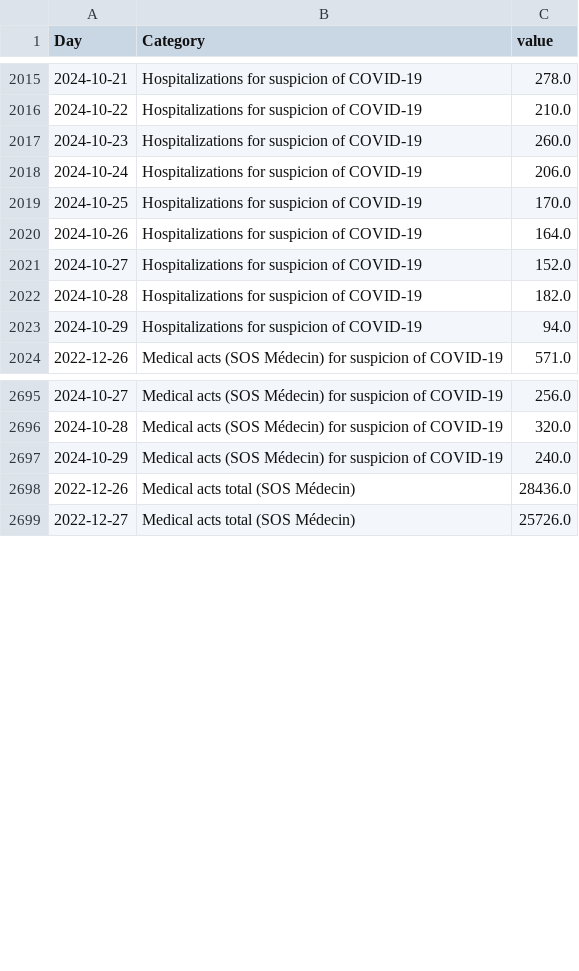
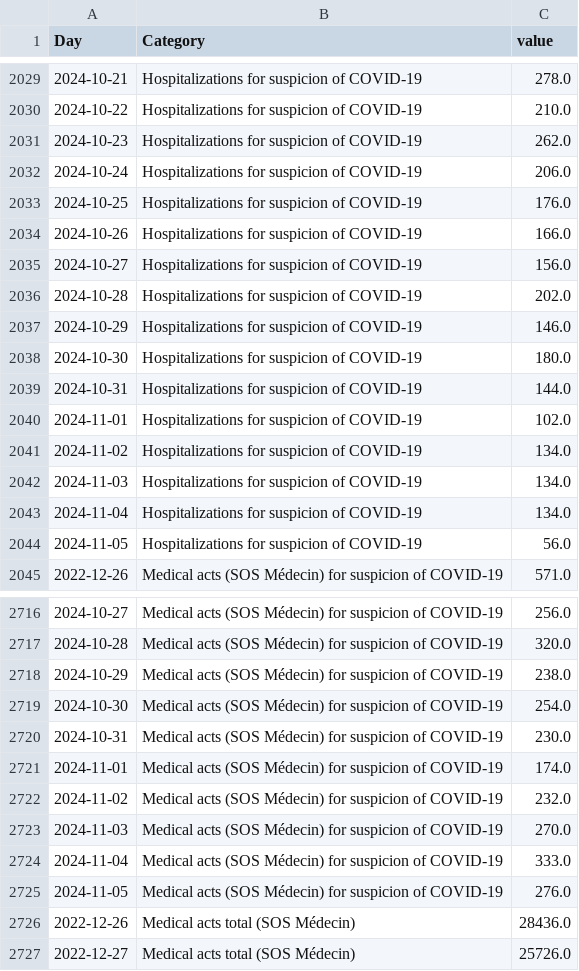
Before and after one commit to louisdecharson/covid-19, a CSV file: sursaud_corona.csv, drawn as a sheet; only a part is shown, gaps mark what is left out; the diff covers the shown part only.

Commit message:
AUTO - Add data.gouv.fr COVID data from SOS Medecins - 2024-11-07 01h45m

```diff
--- a/sursaud_corona.csv
+++ b/sursaud_corona.csv
@@ -2016,9 +2030,16 @@ Day,Category,value
 2024-10-22,Hospitalizations for suspicion of COVID-19,210.0
-2024-10-23,Hospitalizations for suspicion of COVID-19,260.0
+2024-10-23,Hospitalizations for suspicion of COVID-19,262.0
 2024-10-24,Hospitalizations for suspicion of COVID-19,206.0
-2024-10-25,Hospitalizations for suspicion of COVID-19,170.0
-2024-10-26,Hospitalizations for suspicion of COVID-19,164.0
-2024-10-27,Hospitalizations for suspicion of COVID-19,152.0
-2024-10-28,Hospitalizations for suspicion of COVID-19,182.0
-2024-10-29,Hospitalizations for suspicion of COVID-19,94.0
+2024-10-25,Hospitalizations for suspicion of COVID-19,176.0
+2024-10-26,Hospitalizations for suspicion of COVID-19,166.0
+2024-10-27,Hospitalizations for suspicion of COVID-19,156.0
+2024-10-28,Hospitalizations for suspicion of COVID-19,202.0
+2024-10-29,Hospitalizations for suspicion of COVID-19,146.0
+2024-10-30,Hospitalizations for suspicion of COVID-19,180.0
+2024-10-31,Hospitalizations for suspicion of COVID-19,144.0
+2024-11-01,Hospitalizations for suspicion of COVID-19,102.0
+2024-11-02,Hospitalizations for suspicion of COVID-19,134.0
+2024-11-03,Hospitalizations for suspicion of COVID-19,134.0
+2024-11-04,Hospitalizations for suspicion of COVID-19,134.0
+2024-11-05,Hospitalizations for suspicion of COVID-19,56.0
 2022-12-26,Medical acts (SOS Médecin) for suspicion of COVID-19,571.0
@@ -2696,3 +2717,10 @@ Day,Category,value
 2024-10-28,Medical acts (SOS Médecin) for suspicion of COVID-19,320.0
-2024-10-29,Medical acts (SOS Médecin) for suspicion of COVID-19,240.0
+2024-10-29,Medical acts (SOS Médecin) for suspicion of COVID-19,238.0
+2024-10-30,Medical acts (SOS Médecin) for suspicion of COVID-19,254.0
+2024-10-31,Medical acts (SOS Médecin) for suspicion of COVID-19,230.0
+2024-11-01,Medical acts (SOS Médecin) for suspicion of COVID-19,174.0
+2024-11-02,Medical acts (SOS Médecin) for suspicion of COVID-19,232.0
+2024-11-03,Medical acts (SOS Médecin) for suspicion of COVID-19,270.0
+2024-11-04,Medical acts (SOS Médecin) for suspicion of COVID-19,333.0
+2024-11-05,Medical acts (SOS Médecin) for suspicion of COVID-19,276.0
 2022-12-26,Medical acts total (SOS Médecin),28436.0
```
Also changed, not shown: 21 added rows and 42 edited cells elsewhere in this file, 1 other file.
